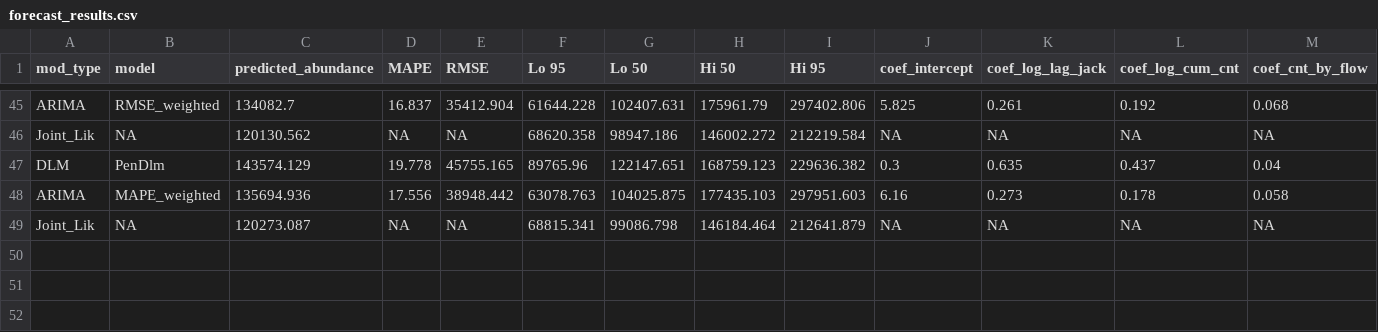
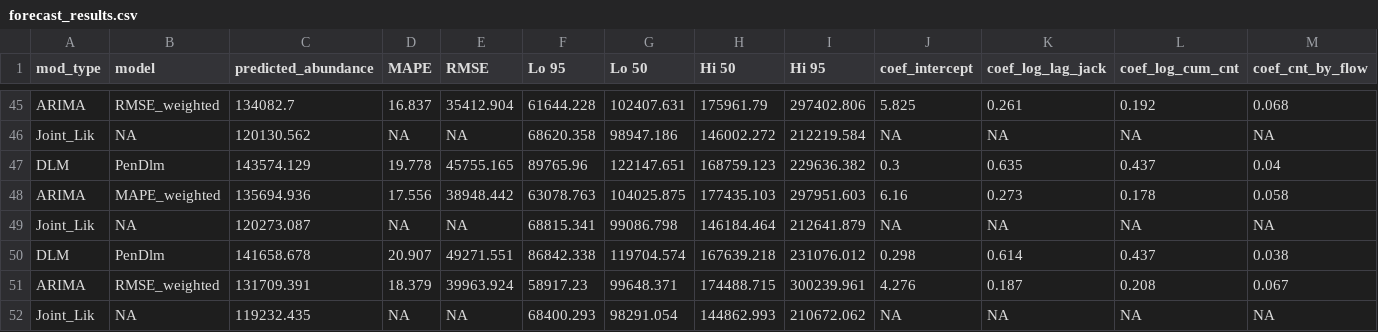
Before and after one commit to wdfw-fp/Inseasonfor, a CSV file: inst/data-cache/forecast_results.csv, drawn as a sheet; only a part is shown, gaps mark what is left out; rows hold the shown columns only; the diff names each change by its address in the sheet, - before the commit and + after, or states it on an @@ line.

Commit message:
adjusts file path and fixes bug. updates results .csv

```diff
--- a/inst/data-cache/forecast_results.csv
+++ b/inst/data-cache/forecast_results.csv
+row 50: DLM | PenDlm | 141658.678 | 20.907 | 49271.551 | 86842.338 | 119704.574 | 167639.218 | 231076.012 | 0.298 | 0.614 | 0.437 | 0.038
+row 51: ARIMA | RMSE_weighted | 131709.391 | 18.379 | 39963.924 | 58917.23 | 99648.371 | 174488.715 | 300239.961 | 4.276 | 0.187 | 0.208 | 0.067
+row 52: Joint_Lik | NA | 119232.435 | NA | NA | 68400.293 | 98291.054 | 144862.993 | 210672.062 | NA | NA | NA | NA
```
Also changed, not shown: 2 other files.
